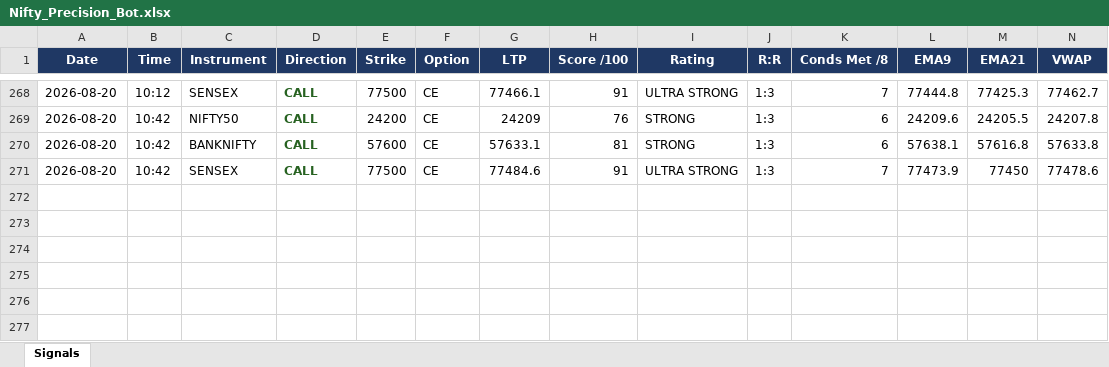
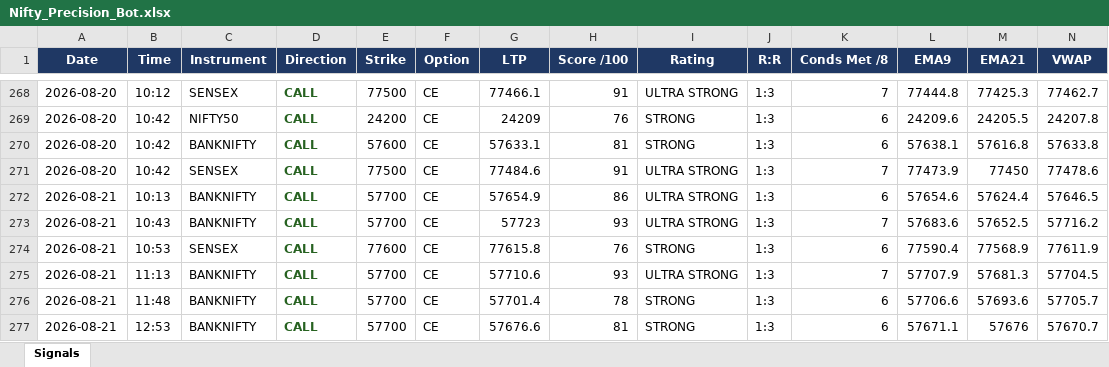
Before and after one commit to mithstrader/botnsestock, an Excel workbook: logs/Nifty_Precision_Bot.xlsx, sheet Signals, drawn as a sheet; only a part is shown, gaps mark what is left out; values as stored, in another font and other column widths than the file's, no borders; rows hold the shown columns only; the diff names each change by its address in the sheet, - before the commit and + after, or states it on an @@ line.

Commit message:
logs: nifty precision signals 2026-08-21

```diff
--- a/logs/Nifty_Precision_Bot.xlsx (sheet Signals)
+++ b/logs/Nifty_Precision_Bot.xlsx (sheet Signals)
+row 272: 2026-08-21 | 10:13 | BANKNIFTY | CALL | 57700 | CE | 57654.9 | 86 | ULTRA STRONG | 1:3 | 6 | 57654.6 | 57624.4 | 57646.5
+row 273: 2026-08-21 | 10:43 | BANKNIFTY | CALL | 57700 | CE | 57723 | 93 | ULTRA STRONG | 1:3 | 7 | 57683.6 | 57652.5 | 57716.2
+row 274: 2026-08-21 | 10:53 | SENSEX | CALL | 77600 | CE | 77615.8 | 76 | STRONG | 1:3 | 6 | 77590.4 | 77568.9 | 77611.9
+row 275: 2026-08-21 | 11:13 | BANKNIFTY | CALL | 57700 | CE | 57710.6 | 93 | ULTRA STRONG | 1:3 | 7 | 57707.9 | 57681.3 | 57704.5
+row 276: 2026-08-21 | 11:48 | BANKNIFTY | CALL | 57700 | CE | 57701.4 | 78 | STRONG | 1:3 | 6 | 57706.6 | 57693.6 | 57705.7
+row 277: 2026-08-21 | 12:53 | BANKNIFTY | CALL | 57700 | CE | 57676.6 | 81 | STRONG | 1:3 | 6 | 57671.1 | 57676 | 57670.7
```
